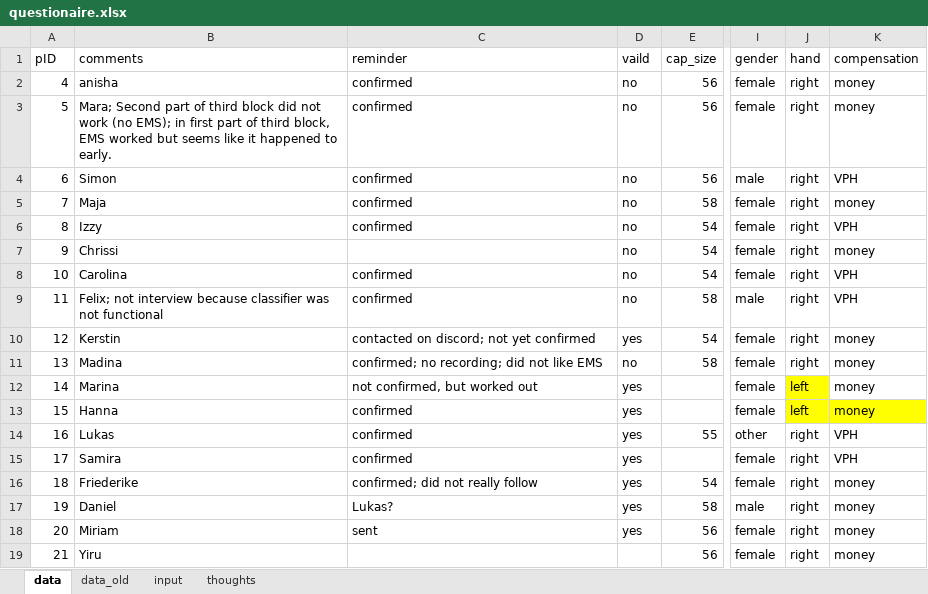
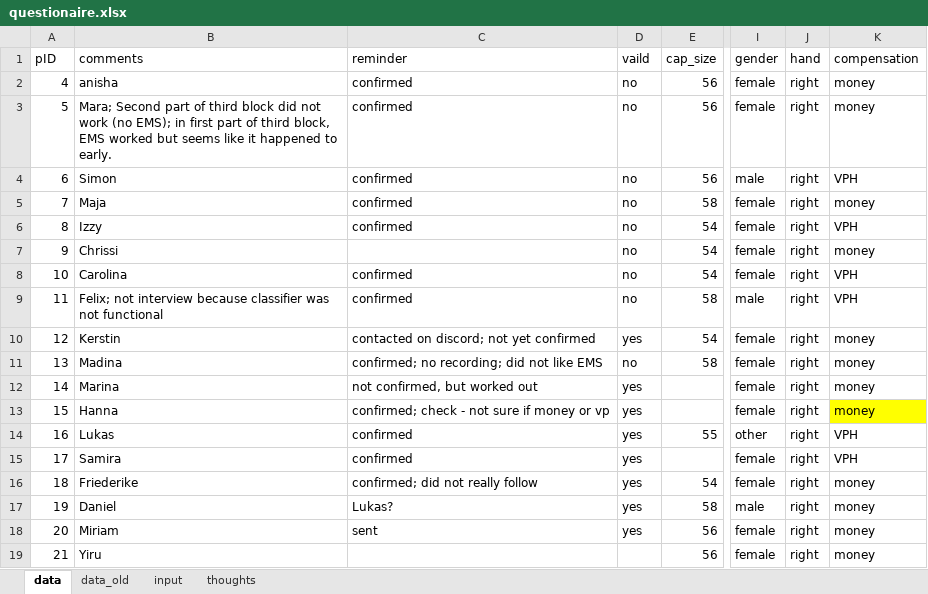
Before and after one commit to lukasgehrke/2021-fastReach, an Excel workbook: data/study/questionaire.xlsx, sheet data, drawn as a sheet; only a part is shown, gaps mark what is left out; values as stored, in another font and other column widths than the file's, no borders; table styles not drawn; the diff names each change by its address in the sheet, - before the commit and + after, or states it on an @@ line.

```diff
--- a/data/study/questionaire.xlsx (sheet data)
+++ b/data/study/questionaire.xlsx (sheet data)
-J12:J13 (hand): left
+J12:J13 (hand): right
-J12:J13 fill: #FFFF00
+J12:J13 fill: none
-C13 (reminder): confirmed
+C13 (reminder): confirmed; check - not sure if money or vp
```
